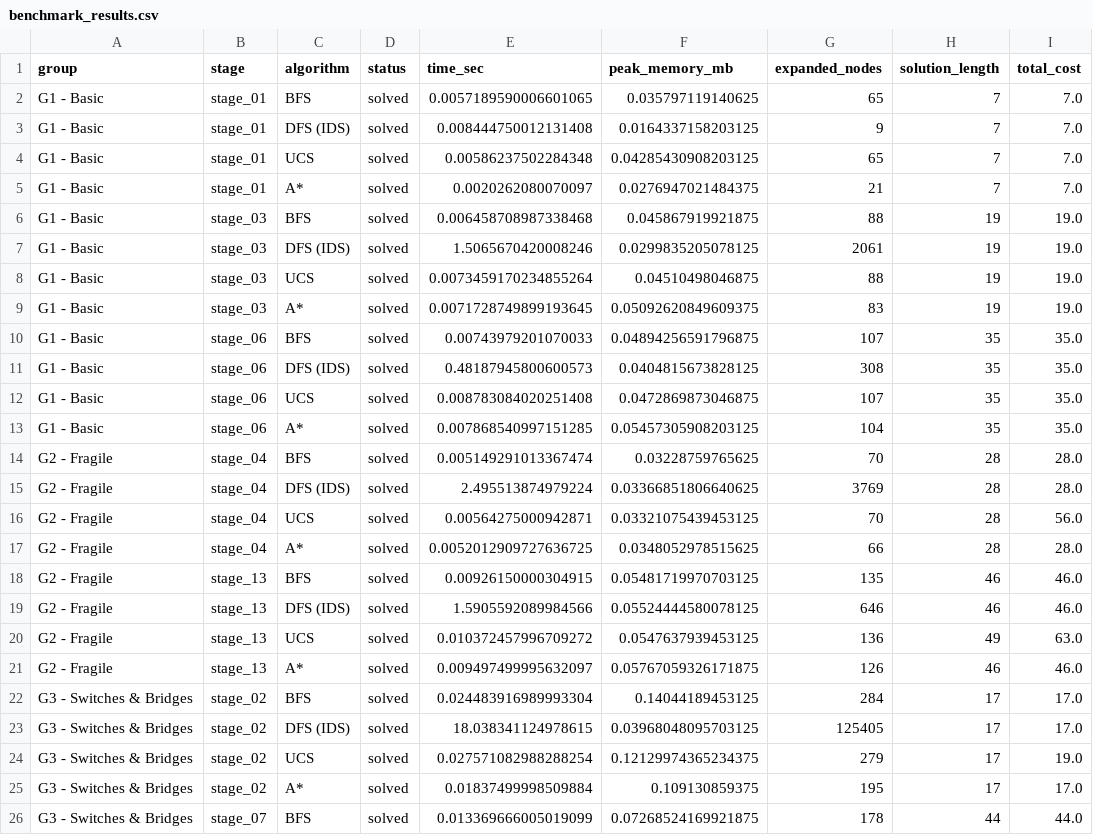
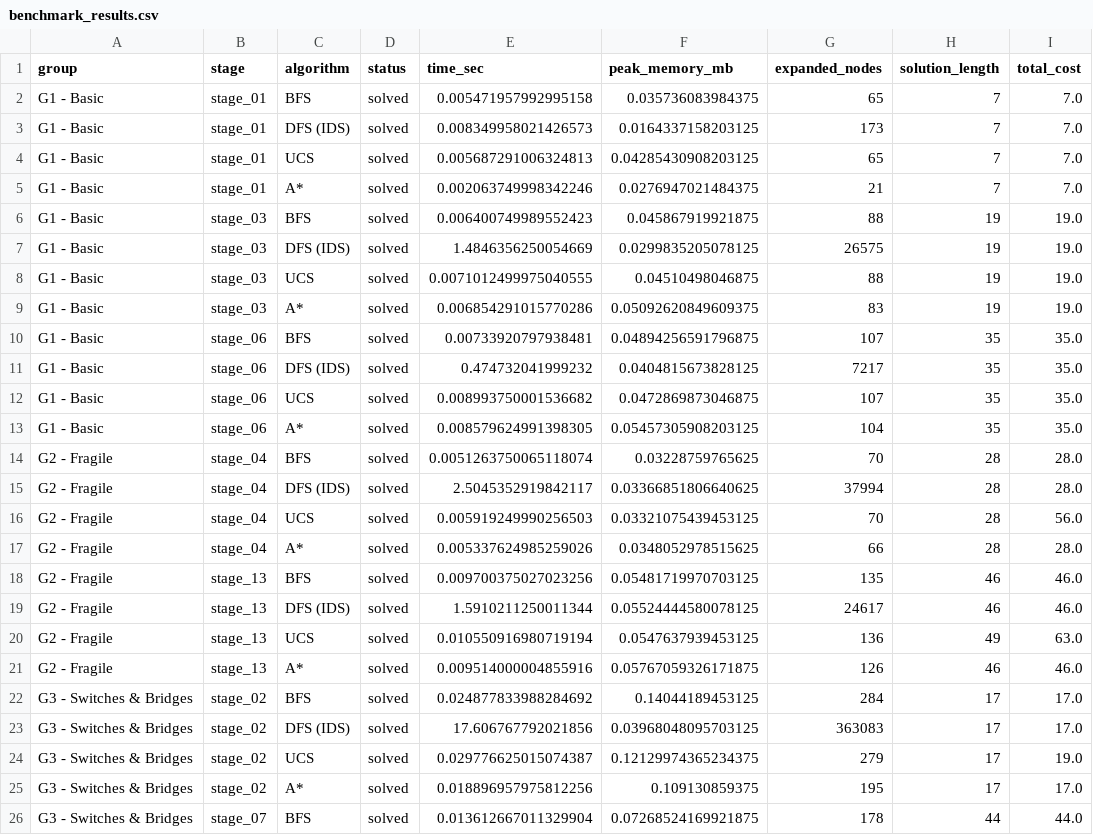
Before and after one commit to tthanh1223/CSAI_Bloxorz_Solver, a CSV file: data/benchmark_results.csv, drawn as a sheet; only a part is shown; the diff covers the shown part only.

Commit message:
Fix IDS expanded count, update benchmark results

```diff
--- a/data/benchmark_results.csv
+++ b/data/benchmark_results.csv
@@ -1,26 +1,26 @@
 group,stage,algorithm,status,time_sec,peak_memory_mb,expanded_nodes,solution_length,total_cost
-G1 - Basic,stage_01,BFS,solved,0.0057189590006601065,0.035797119140625,65,7,7.0
-G1 - Basic,stage_01,DFS (IDS),solved,0.008444750012131408,0.0164337158203125,9,7,7.0
-G1 - Basic,stage_01,UCS,solved,0.00586237502284348,0.04285430908203125,65,7,7.0
-G1 - Basic,stage_01,A*,solved,0.0020262080070097,0.0276947021484375,21,7,7.0
-G1 - Basic,stage_03,BFS,solved,0.006458708987338468,0.045867919921875,88,19,19.0
-G1 - Basic,stage_03,DFS (IDS),solved,1.5065670420008246,0.0299835205078125,2061,19,19.0
-G1 - Basic,stage_03,UCS,solved,0.0073459170234855264,0.04510498046875,88,19,19.0
-G1 - Basic,stage_03,A*,solved,0.0071728749899193645,0.05092620849609375,83,19,19.0
-G1 - Basic,stage_06,BFS,solved,0.00743979201070033,0.04894256591796875,107,35,35.0
-G1 - Basic,stage_06,DFS (IDS),solved,0.48187945800600573,0.0404815673828125,308,35,35.0
-G1 - Basic,stage_06,UCS,solved,0.008783084020251408,0.0472869873046875,107,35,35.0
-G1 - Basic,stage_06,A*,solved,0.007868540997151285,0.05457305908203125,104,35,35.0
-G2 - Fragile,stage_04,BFS,solved,0.005149291013367474,0.03228759765625,70,28,28.0
-G2 - Fragile,stage_04,DFS (IDS),solved,2.495513874979224,0.03366851806640625,3769,28,28.0
-G2 - Fragile,stage_04,UCS,solved,0.00564275000942871,0.03321075439453125,70,28,56.0
-G2 - Fragile,stage_04,A*,solved,0.0052012909727636725,0.0348052978515625,66,28,28.0
-G2 - Fragile,stage_13,BFS,solved,0.00926150000304915,0.05481719970703125,135,46,46.0
-G2 - Fragile,stage_13,DFS (IDS),solved,1.5905592089984566,0.05524444580078125,646,46,46.0
-G2 - Fragile,stage_13,UCS,solved,0.010372457996709272,0.0547637939453125,136,49,63.0
-G2 - Fragile,stage_13,A*,solved,0.009497499995632097,0.05767059326171875,126,46,46.0
-G3 - Switches & Bridges,stage_02,BFS,solved,0.024483916989993304,0.14044189453125,284,17,17.0
-G3 - Switches & Bridges,stage_02,DFS (IDS),solved,18.038341124978615,0.03968048095703125,125405,17,17.0
-G3 - Switches & Bridges,stage_02,UCS,solved,0.027571082988288254,0.12129974365234375,279,17,19.0
-G3 - Switches & Bridges,stage_02,A*,solved,0.01837499998509884,0.109130859375,195,17,17.0
-G3 - Switches & Bridges,stage_07,BFS,solved,0.013369666005019099,0.07268524169921875,178,44,44.0
+G1 - Basic,stage_01,BFS,solved,0.005471957992995158,0.035736083984375,65,7,7.0
+G1 - Basic,stage_01,DFS (IDS),solved,0.008349958021426573,0.0164337158203125,173,7,7.0
+G1 - Basic,stage_01,UCS,solved,0.005687291006324813,0.04285430908203125,65,7,7.0
+G1 - Basic,stage_01,A*,solved,0.002063749998342246,0.0276947021484375,21,7,7.0
+G1 - Basic,stage_03,BFS,solved,0.006400749989552423,0.045867919921875,88,19,19.0
+G1 - Basic,stage_03,DFS (IDS),solved,1.4846356250054669,0.0299835205078125,26575,19,19.0
+G1 - Basic,stage_03,UCS,solved,0.0071012499975040555,0.04510498046875,88,19,19.0
+G1 - Basic,stage_03,A*,solved,0.006854291015770286,0.05092620849609375,83,19,19.0
+G1 - Basic,stage_06,BFS,solved,0.00733920797938481,0.04894256591796875,107,35,35.0
+G1 - Basic,stage_06,DFS (IDS),solved,0.474732041999232,0.0404815673828125,7217,35,35.0
+G1 - Basic,stage_06,UCS,solved,0.008993750001536682,0.0472869873046875,107,35,35.0
+G1 - Basic,stage_06,A*,solved,0.008579624991398305,0.05457305908203125,104,35,35.0
+G2 - Fragile,stage_04,BFS,solved,0.0051263750065118074,0.03228759765625,70,28,28.0
+G2 - Fragile,stage_04,DFS (IDS),solved,2.5045352919842117,0.03366851806640625,37994,28,28.0
+G2 - Fragile,stage_04,UCS,solved,0.005919249990256503,0.03321075439453125,70,28,56.0
+G2 - Fragile,stage_04,A*,solved,0.005337624985259026,0.0348052978515625,66,28,28.0
+G2 - Fragile,stage_13,BFS,solved,0.009700375027023256,0.05481719970703125,135,46,46.0
+G2 - Fragile,stage_13,DFS (IDS),solved,1.5910211250011344,0.05524444580078125,24617,46,46.0
+G2 - Fragile,stage_13,UCS,solved,0.010550916980719194,0.0547637939453125,136,49,63.0
+G2 - Fragile,stage_13,A*,solved,0.009514000004855916,0.05767059326171875,126,46,46.0
+G3 - Switches & Bridges,stage_02,BFS,solved,0.024877833988284692,0.14044189453125,284,17,17.0
+G3 - Switches & Bridges,stage_02,DFS (IDS),solved,17.606767792021856,0.03968048095703125,363083,17,17.0
+G3 - Switches & Bridges,stage_02,UCS,solved,0.029776625015074387,0.12129974365234375,279,17,19.0
+G3 - Switches & Bridges,stage_02,A*,solved,0.018896957975812256,0.109130859375,195,17,17.0
+G3 - Switches & Bridges,stage_07,BFS,solved,0.013612667011329904,0.07268524169921875,178,44,44.0
```
Also changed, not shown: 38 edited cells elsewhere in this file, 4 other files.
